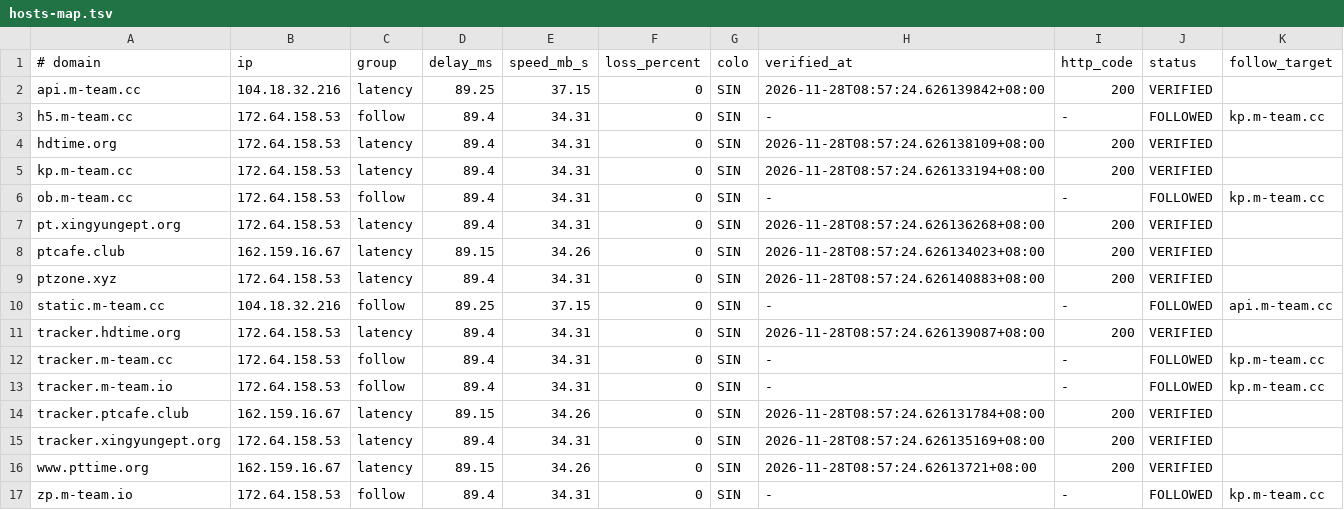
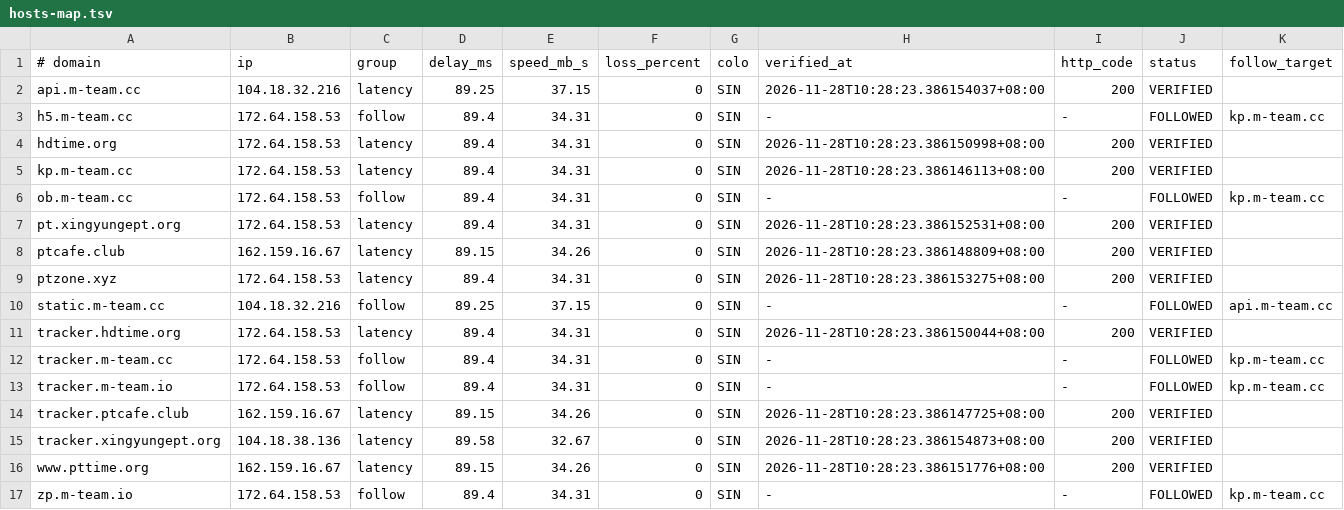
Before and after one commit to zyk1172/cloudflare-hosts-sync, a TSV file: hosts-map.tsv, drawn as a sheet.

Commit message:
CFHost: update hosts map

```diff
--- a/hosts-map.tsv
+++ b/hosts-map.tsv
@@ -1,17 +1,17 @@
 # domain	ip	group	delay_ms	speed_mb_s	loss_percent	colo	verified_at	http_code	status	follow_target
-api.m-team.cc	104.18.32.216	latency	89.25	37.15	0	SIN	2026-11-28T08:57:24.626139842+08:00	200	VERIFIED	
+api.m-team.cc	104.18.32.216	latency	89.25	37.15	0	SIN	2026-11-28T10:28:23.386154037+08:00	200	VERIFIED	
 h5.m-team.cc	172.64.158.53	follow	89.4	34.31	0	SIN	-	-	FOLLOWED	kp.m-team.cc
-hdtime.org	172.64.158.53	latency	89.4	34.31	0	SIN	2026-11-28T08:57:24.626138109+08:00	200	VERIFIED	
-kp.m-team.cc	172.64.158.53	latency	89.4	34.31	0	SIN	2026-11-28T08:57:24.626133194+08:00	200	VERIFIED	
+hdtime.org	172.64.158.53	latency	89.4	34.31	0	SIN	2026-11-28T10:28:23.386150998+08:00	200	VERIFIED	
+kp.m-team.cc	172.64.158.53	latency	89.4	34.31	0	SIN	2026-11-28T10:28:23.386146113+08:00	200	VERIFIED	
 ob.m-team.cc	172.64.158.53	follow	89.4	34.31	0	SIN	-	-	FOLLOWED	kp.m-team.cc
-pt.xingyungept.org	172.64.158.53	latency	89.4	34.31	0	SIN	2026-11-28T08:57:24.626136268+08:00	200	VERIFIED	
-ptcafe.club	162.159.16.67	latency	89.15	34.26	0	SIN	2026-11-28T08:57:24.626134023+08:00	200	VERIFIED	
-ptzone.xyz	172.64.158.53	latency	89.4	34.31	0	SIN	2026-11-28T08:57:24.626140883+08:00	200	VERIFIED	
+pt.xingyungept.org	172.64.158.53	latency	89.4	34.31	0	SIN	2026-11-28T10:28:23.386152531+08:00	200	VERIFIED	
+ptcafe.club	162.159.16.67	latency	89.15	34.26	0	SIN	2026-11-28T10:28:23.386148809+08:00	200	VERIFIED	
+ptzone.xyz	172.64.158.53	latency	89.4	34.31	0	SIN	2026-11-28T10:28:23.386153275+08:00	200	VERIFIED	
 static.m-team.cc	104.18.32.216	follow	89.25	37.15	0	SIN	-	-	FOLLOWED	api.m-team.cc
-tracker.hdtime.org	172.64.158.53	latency	89.4	34.31	0	SIN	2026-11-28T08:57:24.626139087+08:00	200	VERIFIED	
+tracker.hdtime.org	172.64.158.53	latency	89.4	34.31	0	SIN	2026-11-28T10:28:23.386150044+08:00	200	VERIFIED	
 tracker.m-team.cc	172.64.158.53	follow	89.4	34.31	0	SIN	-	-	FOLLOWED	kp.m-team.cc
 tracker.m-team.io	172.64.158.53	follow	89.4	34.31	0	SIN	-	-	FOLLOWED	kp.m-team.cc
-tracker.ptcafe.club	162.159.16.67	latency	89.15	34.26	0	SIN	2026-11-28T08:57:24.626131784+08:00	200	VERIFIED	
-tracker.xingyungept.org	172.64.158.53	latency	89.4	34.31	0	SIN	2026-11-28T08:57:24.626135169+08:00	200	VERIFIED	
-www.pttime.org	162.159.16.67	latency	89.15	34.26	0	SIN	2026-11-28T08:57:24.62613721+08:00	200	VERIFIED	
+tracker.ptcafe.club	162.159.16.67	latency	89.15	34.26	0	SIN	2026-11-28T10:28:23.386147725+08:00	200	VERIFIED	
+tracker.xingyungept.org	104.18.38.136	latency	89.58	32.67	0	SIN	2026-11-28T10:28:23.386154873+08:00	200	VERIFIED	
+www.pttime.org	162.159.16.67	latency	89.15	34.26	0	SIN	2026-11-28T10:28:23.386151776+08:00	200	VERIFIED	
 zp.m-team.io	172.64.158.53	follow	89.4	34.31	0	SIN	-	-	FOLLOWED	kp.m-team.cc
```
Also changed, not shown: 1 other file.
